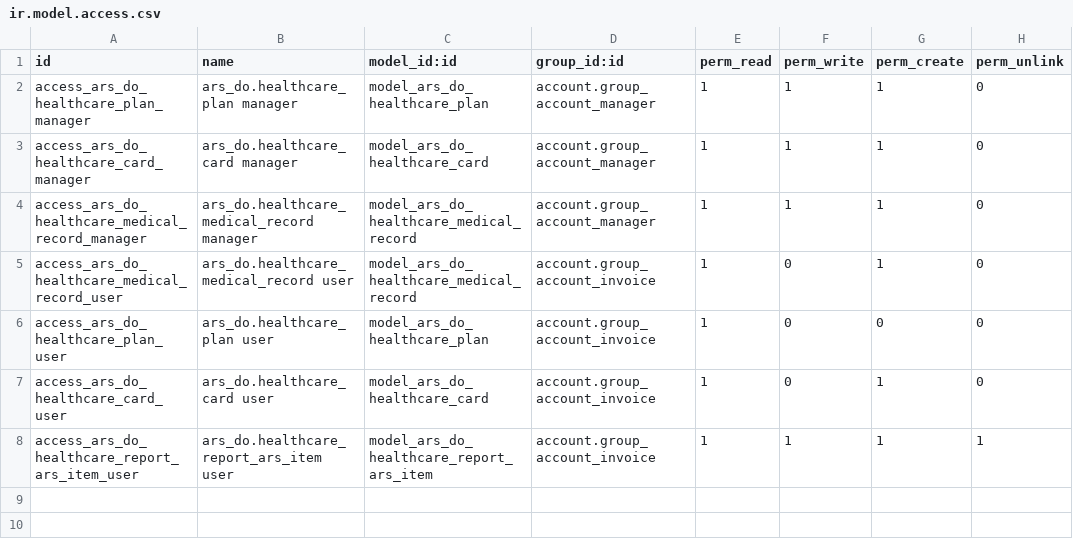
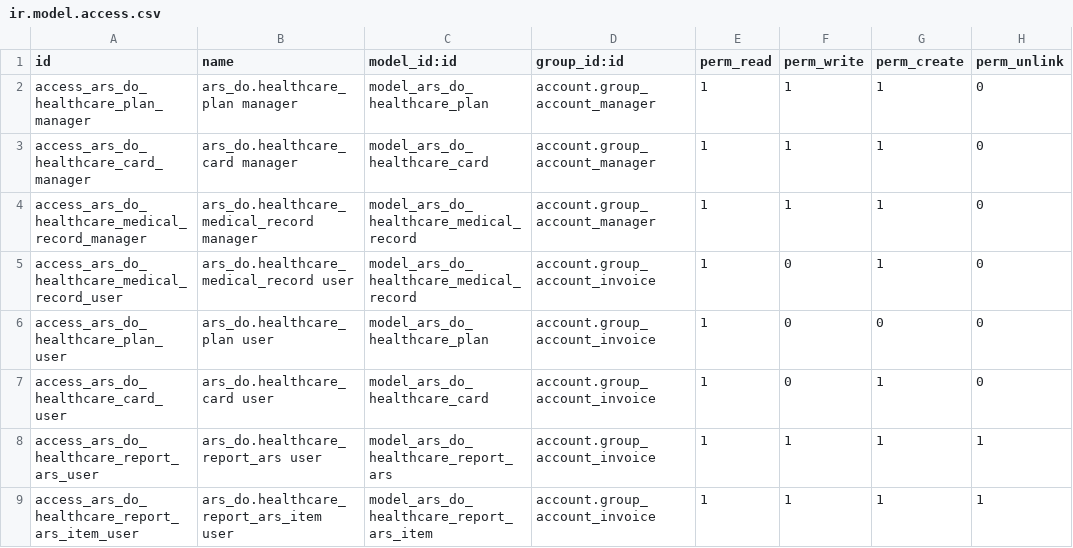
Before and after one commit to TonnyStark1998/odoo_test, a CSV file: third_party_addons/common/ars_do/security/ir.model.access.csv, drawn as a sheet.

```diff
--- a/third_party_addons/common/ars_do/security/ir.model.access.csv
+++ b/third_party_addons/common/ars_do/security/ir.model.access.csv
@@ -7,2 +7,3 @@ access_ars_do_healthcare_plan_user,ars_do.healthcare_plan user,model_ars_do_heal
 access_ars_do_healthcare_card_user,ars_do.healthcare_card user,model_ars_do_healthcare_card,account.group_account_invoice,1,0,1,0
+access_ars_do_healthcare_report_ars_user,ars_do.healthcare_report_ars user,model_ars_do_healthcare_report_ars,account.group_account_invoice,1,1,1,1
 access_ars_do_healthcare_report_ars_item_user,ars_do.healthcare_report_ars_item user,model_ars_do_healthcare_report_ars_item,account.group_account_invoice,1,1,1,1
```
Also changed, not shown: 10 other files.
